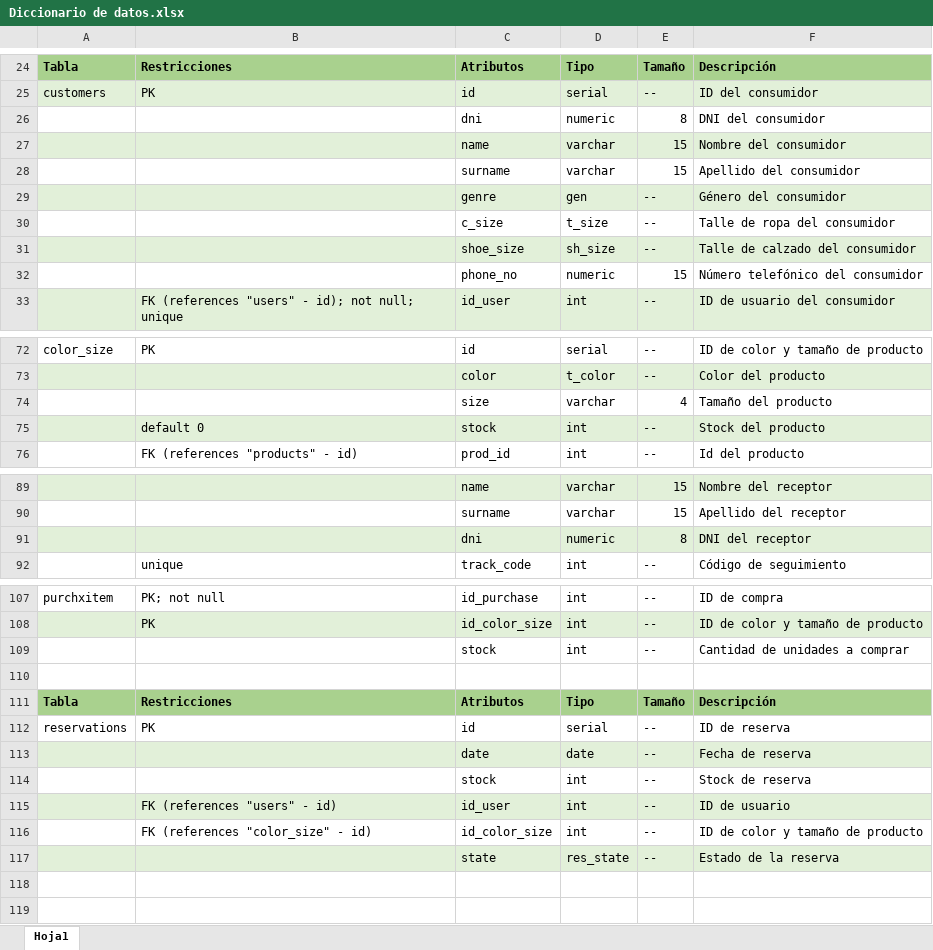
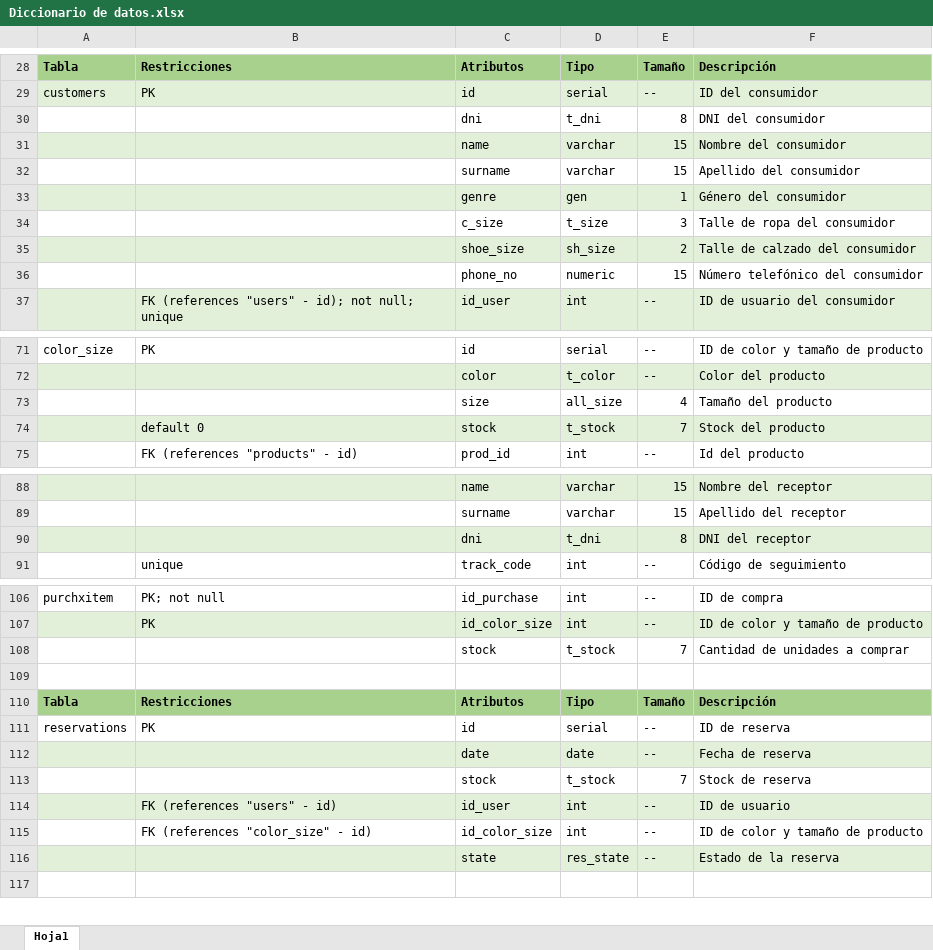
Before and after one commit to NicolasRuiz99/tpfinal-basesdedatos, an Excel workbook: Diccionario de datos.xlsx, sheet Hoja1, drawn as a sheet; only a part is shown, gaps mark what is left out; values as stored, in another font and other column widths than the file's, no borders; removed rows and columns are numbered as before the commit, all else as after; the diff covers the shown part only; the diff names each change by its address in the sheet, - before the commit and + after, or states it on an @@ line.

```diff
--- a/Diccionario de datos.xlsx (sheet Hoja1)
+++ b/Diccionario de datos.xlsx (sheet Hoja1)
-D30: numeric
+D30: t_dni
-E33: --
+E33: 1
-E34: --
+E34: 3
-E35: --
+E35: 2
-D73: varchar
+D73: all_size
-D74: int
+D74: t_stock
-E74: --
+E74: 7
-D90: numeric
+D90: t_dni
-D108: int
+D108: t_stock
-E108: --
+E108: 7
-D113: int
+D113: t_stock
-E113: --
+E113: 7
-row 118: (empty)
```
Also changed, not shown: 4 added rows, 6 removed rows, 11 edited cells and cell formats elsewhere in this sheet, 4 other files.
